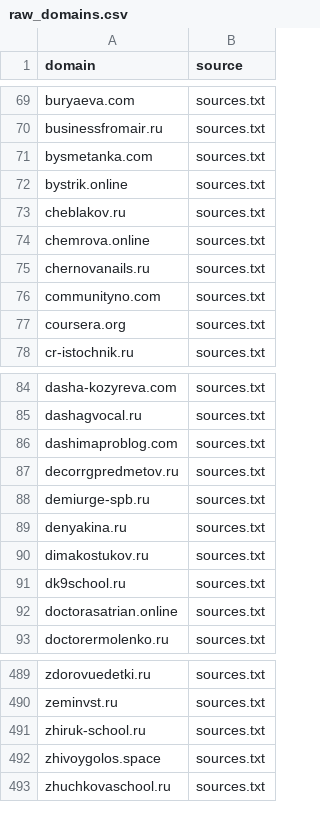
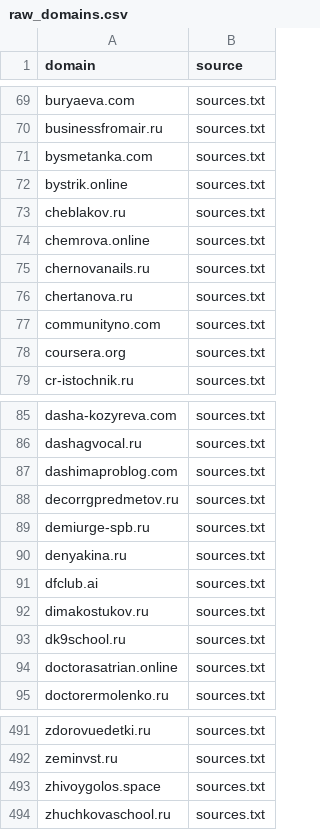
Before and after one commit to xlollypop22/rf-online-schools-registry., a CSV file: data/raw_domains.csv, drawn as a sheet; only a part is shown, gaps mark what is left out; removed rows and columns are numbered as before the commit, all else as after; the diff names each change by its address in the sheet, - before the commit and + after, or states it on an @@ line.

```diff
--- a/data/raw_domains.csv
+++ b/data/raw_domains.csv
+row 76: chertanova.ru | sources.txt
+row 91: dfclub.ai | sources.txt
-row 491: zhiruk-school.ru | sources.txt
```
Also changed, not shown: data/registry_enriched.csv, data/registry_final.csv.
